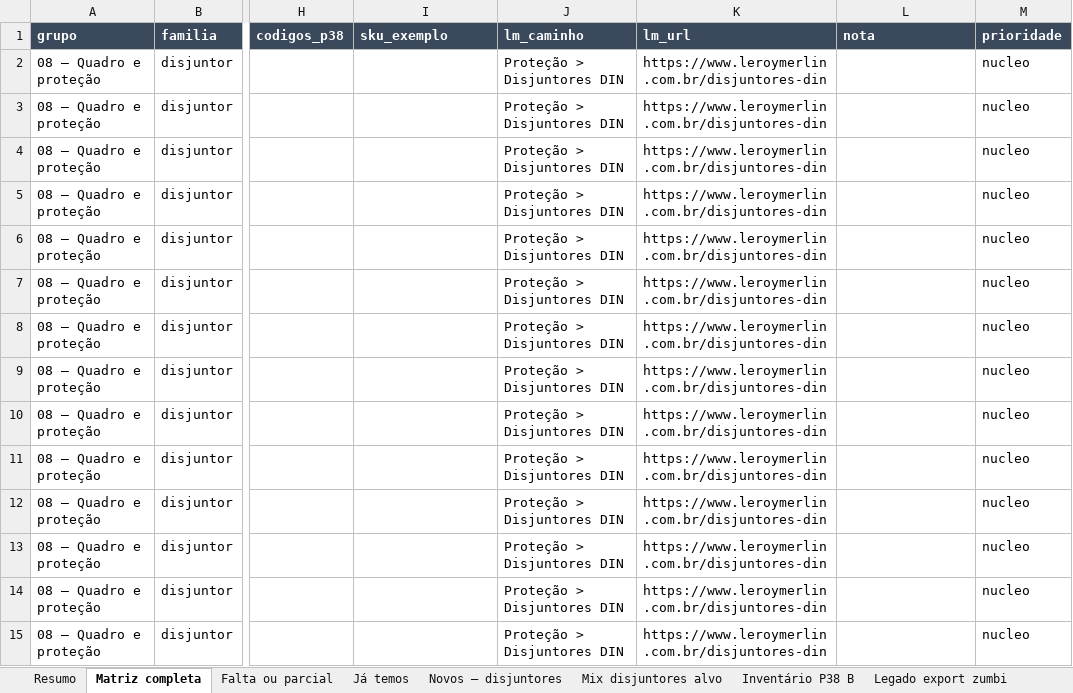
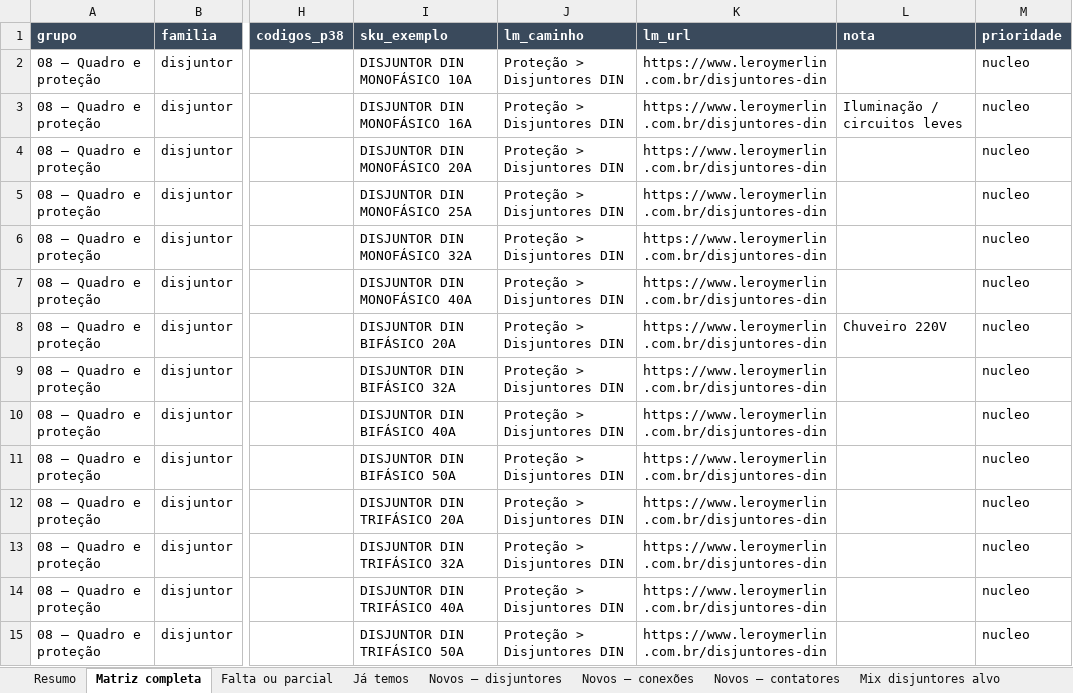
Before and after one commit to joaoandreriberopacheco-netizen/P38-ERP, an Excel workbook: docs/exports/P38-eletrica-benchmark-lm.xlsx, sheet Matriz completa, drawn as a sheet; only a part is shown, gaps mark what is left out; values as stored, in another font and other column widths than the file's, no borders; the diff covers the shown part only; the diff names each change by its address in the sheet, - before the commit and + after, or states it on an @@ line.

```diff
--- a/docs/exports/P38-eletrica-benchmark-lm.xlsx (sheet Matriz completa)
+++ b/docs/exports/P38-eletrica-benchmark-lm.xlsx (sheet Matriz completa)
+sheet tab: Novos — conexões
+sheet tab: Novos — contatores
-I2 (sku_exemplo): (empty)
+I2 (sku_exemplo): DISJUNTOR DIN MONOFÁSICO 10A
-I3 (sku_exemplo): (empty)
+I3 (sku_exemplo): DISJUNTOR DIN MONOFÁSICO 16A
-L3 (nota): (empty)
+L3 (nota): Iluminação / circuitos leves
-I4 (sku_exemplo): (empty)
+I4 (sku_exemplo): DISJUNTOR DIN MONOFÁSICO 20A
-I5 (sku_exemplo): (empty)
+I5 (sku_exemplo): DISJUNTOR DIN MONOFÁSICO 25A
-I6 (sku_exemplo): (empty)
+I6 (sku_exemplo): DISJUNTOR DIN MONOFÁSICO 32A
-I7 (sku_exemplo): (empty)
+I7 (sku_exemplo): DISJUNTOR DIN MONOFÁSICO 40A
-I8 (sku_exemplo): (empty)
+I8 (sku_exemplo): DISJUNTOR DIN BIFÁSICO 20A
-L8 (nota): (empty)
+L8 (nota): Chuveiro 220V
-I9 (sku_exemplo): (empty)
+I9 (sku_exemplo): DISJUNTOR DIN BIFÁSICO 32A
-I10 (sku_exemplo): (empty)
+I10 (sku_exemplo): DISJUNTOR DIN BIFÁSICO 40A
-I11 (sku_exemplo): (empty)
+I11 (sku_exemplo): DISJUNTOR DIN BIFÁSICO 50A
-I12 (sku_exemplo): (empty)
+I12 (sku_exemplo): DISJUNTOR DIN TRIFÁSICO 20A
-I13 (sku_exemplo): (empty)
+I13 (sku_exemplo): DISJUNTOR DIN TRIFÁSICO 32A
-I14 (sku_exemplo): (empty)
+I14 (sku_exemplo): DISJUNTOR DIN TRIFÁSICO 40A
-I15 (sku_exemplo): (empty)
+I15 (sku_exemplo): DISJUNTOR DIN TRIFÁSICO 50A
```
Also changed, not shown: 21 added rows and 2 edited cells elsewhere in this sheet, sheet Novos — disjuntores, sheet Resumo, sheet Mix disjuntores alvo, 4 other files.
